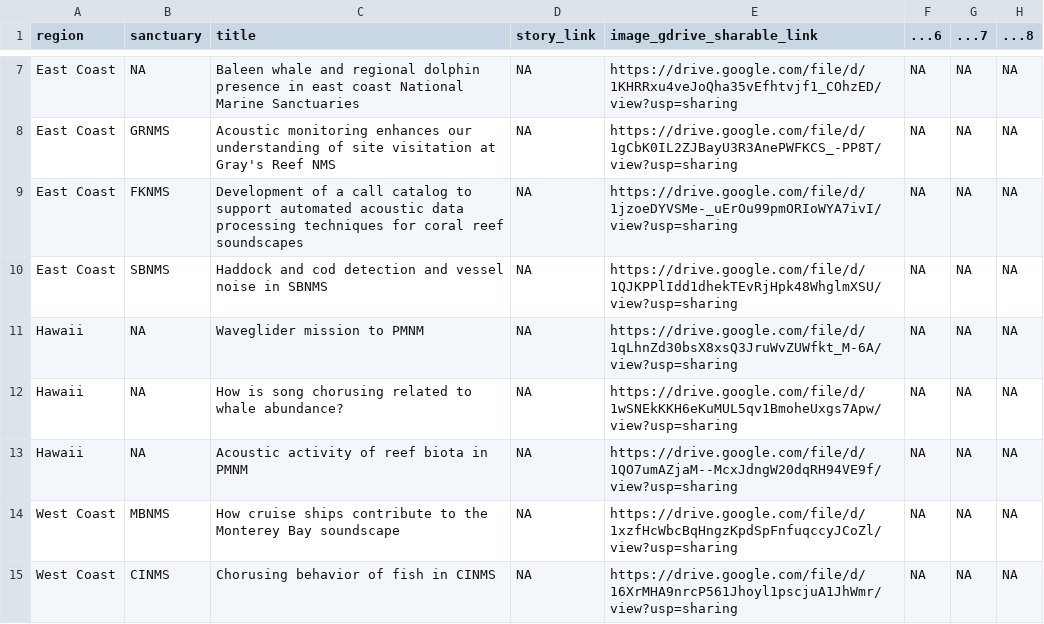
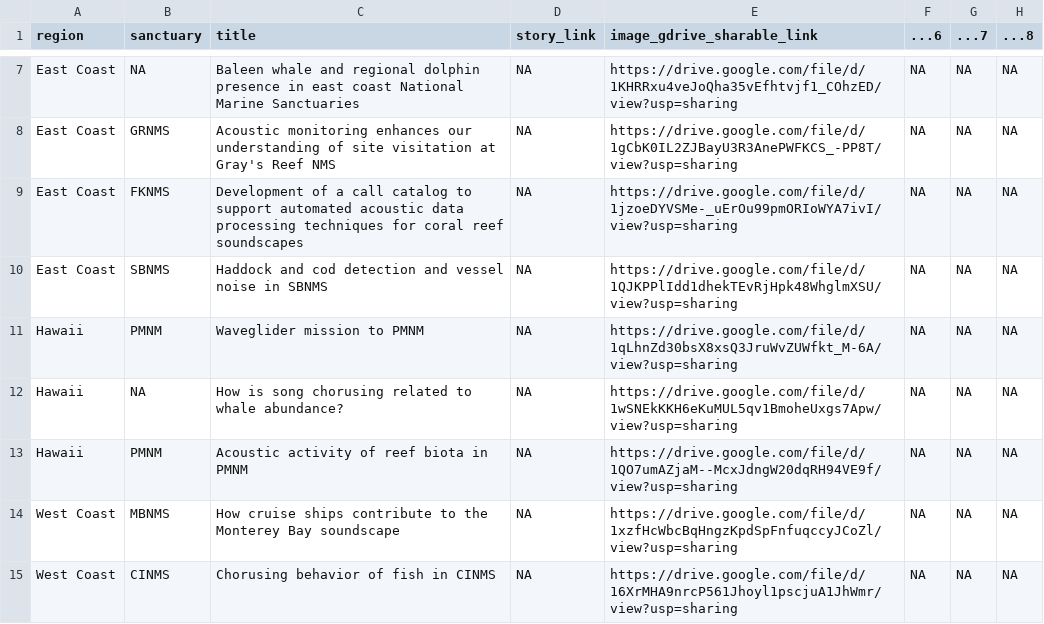
Before and after one commit to noaa-onms/sanctsound, a CSV file: draft/data/stories.csv, drawn as a sheet; only a part is shown, gaps mark what is left out; the diff names each change by its address in the sheet, - before the commit and + after, or states it on an @@ line.

```diff
--- a/draft/data/stories.csv
+++ b/draft/data/stories.csv
-B11 (sanctuary): NA
+B11 (sanctuary): PMNM
-B13 (sanctuary): NA
+B13 (sanctuary): PMNM
```
Also changed, not shown: 33 other files.
